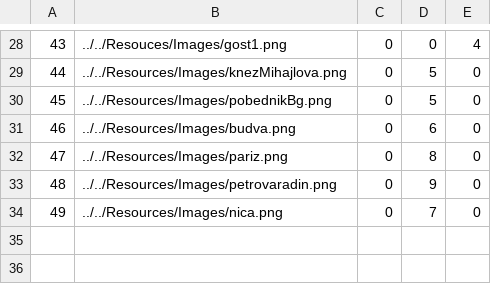
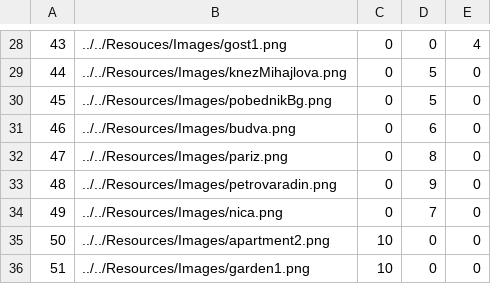
Before and after one commit to HelenaJovic/SIMS-Projekat, a CSV file: InitialProject/InitialProject/Resources/Data/images.csv, drawn as a sheet; only a part is shown, gaps mark what is left out; the diff names each change by its address in the sheet, - before the commit and + after, or states it on an @@ line.

```diff
--- a/InitialProject/InitialProject/Resources/Data/images.csv
+++ b/InitialProject/InitialProject/Resources/Data/images.csv
+row 35: 50 | ../../Resources/Images/apartment2.png | 10 | 0 | 0
+row 36: 51 | ../../Resources/Images/garden1.png | 10 | 0 | 0
```
Also changed, not shown: InitialProject/InitialProject/Resources/Data/accommodationreservations.csv, InitialProject/InitialProject/Resources/Data/accommodations.csv, 17 other files.
